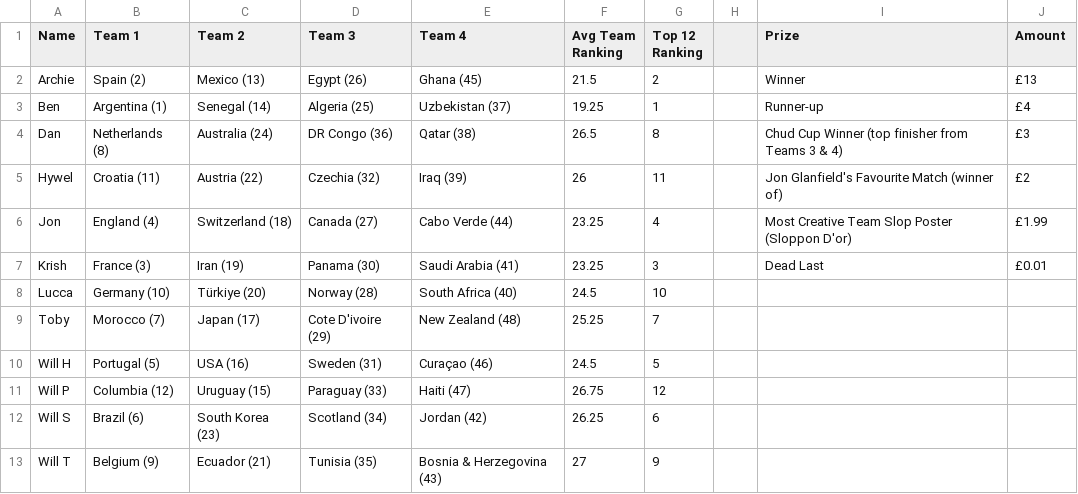
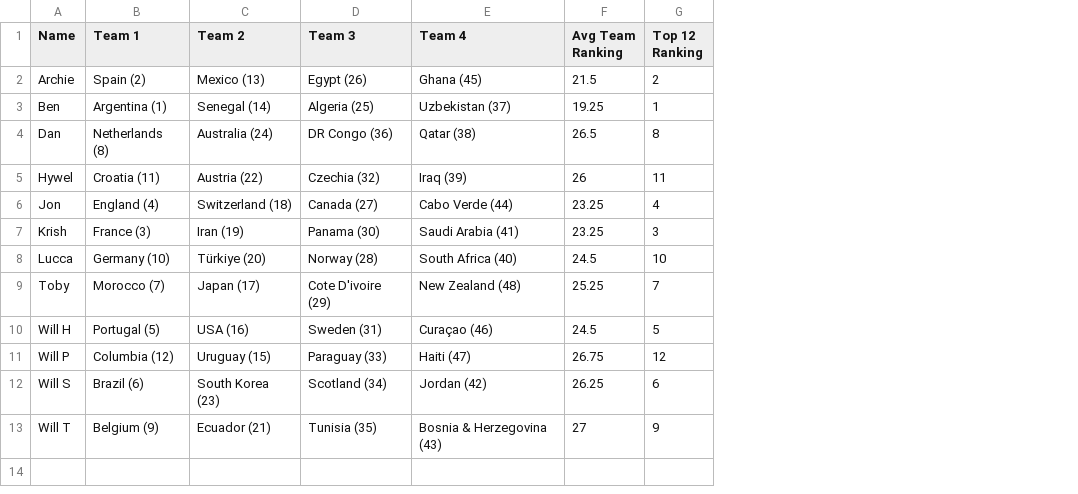
Before and after one commit to JonathanG04157/worldcup, a CSV file: SWEEPSTAKE.csv, drawn as a sheet; the diff names each change by its address in the sheet, - before the commit and + after, or states it on an @@ line.

```diff
--- a/SWEEPSTAKE.csv
+++ b/SWEEPSTAKE.csv
-column H, empty
-column I (Prize), rows 2-7: Winner | Runner-up | Chud Cup Winner (top finisher from Teams 3 & 4) | Jon Glanfield's Favourite Match (winner of) | Most Creative Team Slop Poster (Sloppon D'or) | Dead Last
-column J (Amount), rows 2-7: £13 | £4 | £3 | £2 | £1.99 | £0.01
```
Also changed, not shown: 2 other files.
